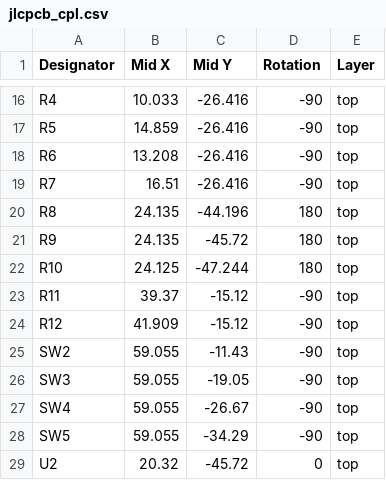
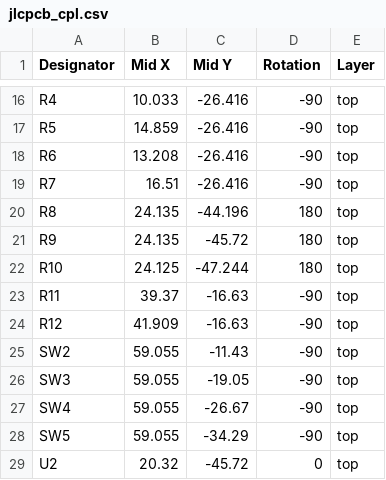
Before and after one commit to Destination-SPACE/DS-Weather-Station-V4_5, a CSV file: hardware/destinationWeatherStation_v4-5/manufacturing/jlcpcb_files/jlcpcb_cpl.csv, drawn as a sheet; only a part is shown, gaps mark what is left out.

Commit message:
fixed R11 and R12 placement

```diff
--- a/hardware/destinationWeatherStation_v4-5/manufacturing/jlcpcb_files/jlcpcb_cpl.csv
+++ b/hardware/destinationWeatherStation_v4-5/manufacturing/jlcpcb_files/jlcpcb_cpl.csv
@@ -22,4 +22,4 @@ R9,24.135,-45.72,180,top
 R10,24.125,-47.244,180,top
-R11,39.37,-15.12,-90,top
-R12,41.909,-15.12,-90,top
+R11,39.37,-16.63,-90,top
+R12,41.909,-16.63,-90,top
 SW2,59.055,-11.43,-90,top
```
